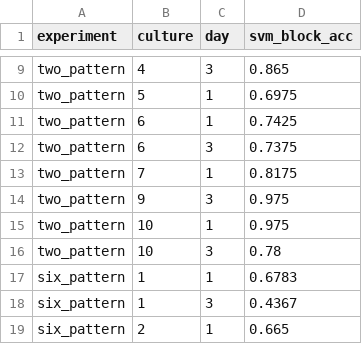
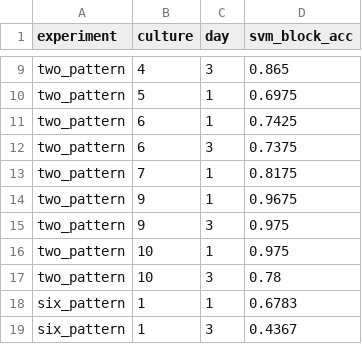
Before and after one commit to ontiverosreve/organoid-evaluation-standards, a CSV file: audits/audit-04-shao2025/results/svm_replication.csv, drawn as a sheet; only a part is shown, gaps mark what is left out; the shorter side is filled out with more unchanged rows.

Commit message:
Audit #4 re-check: updated result tables

```diff
--- a/audits/audit-04-shao2025/results/svm_replication.csv
+++ b/audits/audit-04-shao2025/results/svm_replication.csv
@@ -13,2 +13,3 @@ two_pattern,6,3,0.7375
 two_pattern,7,1,0.8175
+two_pattern,9,1,0.9675
 two_pattern,9,3,0.975
```
Also changed, not shown: audits/audit-04-shao2025/results/cross_day_transfer.csv, audits/audit-04-shao2025/results/cross_day_transfer_v2.csv, 4 other files.
